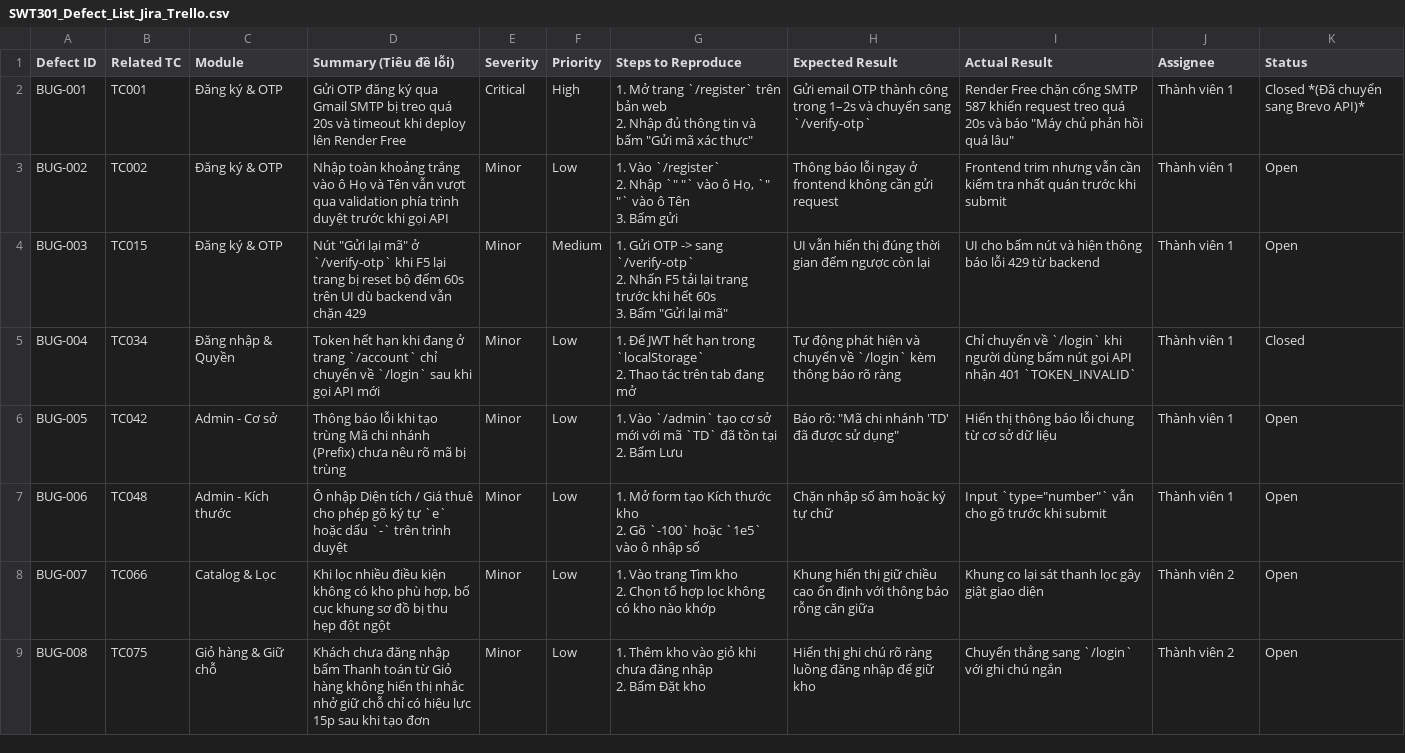
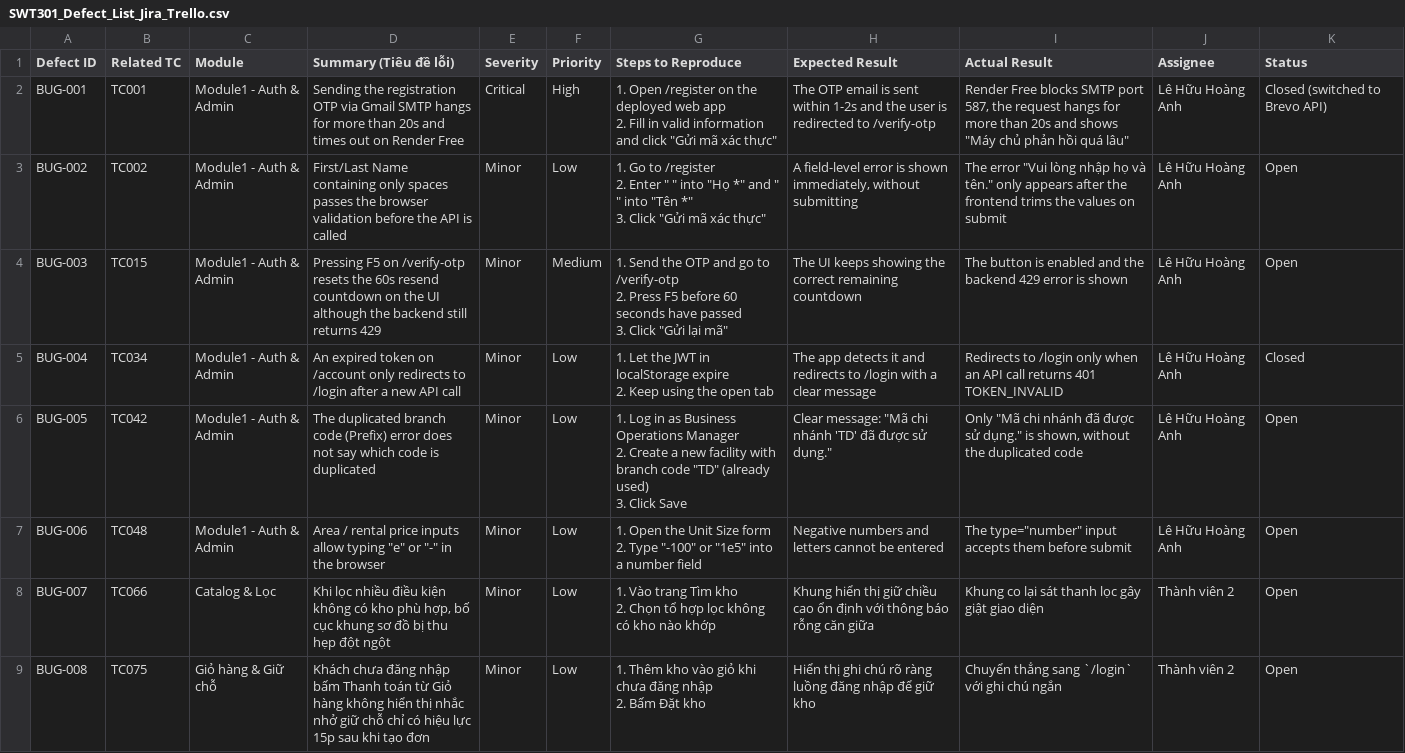
Before and after one commit to HayaseGid/Self-Storage, a CSV file: SWT_test/SWT301_Defect_List_Jira_Trello.csv, drawn as a sheet; only a part is shown; the diff covers the shown part only.

```diff
--- a/SWT_test/SWT301_Defect_List_Jira_Trello.csv
+++ b/SWT_test/SWT301_Defect_List_Jira_Trello.csv
@@ -1,16 +1,17 @@
 "Defect ID","Related TC","Module","Summary (Tiêu đề lỗi)","Severity","Priority","Steps to Reproduce","Expected Result","Actual Result","Assignee","Status"
-"BUG-001","TC001","Đăng ký & OTP","Gửi OTP đăng ký qua Gmail SMTP bị treo quá 20s và timeout khi deploy lên Render Free","Critical","High","1. Mở trang `/register` trên bản web
-2. Nhập đủ thông tin và bấm ""Gửi mã xác thực""","Gửi email OTP thành công trong 1–2s và chuyển sang `/verify-otp`","Render Free chặn cổng SMTP 587 khiến request treo quá 20s và báo ""Máy chủ phản hồi quá lâu""","Thành viên 1","Closed *(Đã chuyển sang Brevo API)*"
-"BUG-002","TC002","Đăng ký & OTP","Nhập toàn khoảng trắng vào ô Họ và Tên vẫn vượt qua validation phía trình duyệt trước khi gọi API","Minor","Low","1. Vào `/register`
-2. Nhập `""   ""` vào ô Họ, `""   ""` vào ô Tên
-3. Bấm gửi","Thông báo lỗi ngay ở frontend không cần gửi request","Frontend trim nhưng vẫn cần kiểm tra nhất quán trước khi submit","Thành viên 1","Open"
-"BUG-003","TC015","Đăng ký & OTP","Nút ""Gửi lại mã"" ở `/verify-otp` khi F5 lại trang bị reset bộ đếm 60s trên UI dù backend vẫn chặn 429","Minor","Medium","1. Gửi OTP -> sang `/verify-otp`
-2. Nhấn F5 tải lại trang trước khi hết 60s
-3. Bấm ""Gửi lại mã""","UI vẫn hiển thị đúng thời gian đếm ngược còn lại","UI cho bấm nút và hiện thông báo lỗi 429 từ backend","Thành viên 1","Open"
-"BUG-004","TC034","Đăng nhập & Quyền","Token hết hạn khi đang ở trang `/account` chỉ chuyển về `/login` sau khi gọi API mới","Minor","Low","1. Để JWT hết hạn trong `localStorage`
-2. Thao tác trên tab đang mở","Tự động phát hiện và chuyển về `/login` kèm thông báo rõ ràng","Chỉ chuyển về `/login` khi người dùng bấm nút gọi API nhận 401 `TOKEN_INVALID`","Thành viên 1","Closed"
-"BUG-005","TC042","Admin - Cơ sở","Thông báo lỗi khi tạo trùng Mã chi nhánh (Prefix) chưa nêu rõ mã bị trùng","Minor","Low","1. Vào `/admin` tạo cơ sở mới với mã `TD` đã tồn tại
-2. Bấm Lưu","Báo rõ: ""Mã chi nhánh 'TD' đã được sử dụng""","Hiển thị thông báo lỗi chung từ cơ sở dữ liệu","Thành viên 1","Open"
-"BUG-006","TC048","Admin - Kích thước","Ô nhập Diện tích / Giá thuê cho phép gõ ký tự `e` hoặc dấu `-` trên trình duyệt","Minor","Low","1. Mở form tạo Kích thước kho
-2. Gõ `-100` hoặc `1e5` vào ô nhập số","Chặn nhập số âm hoặc ký tự chữ","Input `type=""number""` vẫn cho gõ trước khi submit","Thành viên 1","Open"
+"BUG-001","TC001","Module1 - Auth & Admin","Sending the registration OTP via Gmail SMTP hangs for more than 20s and times out on Render Free","Critical","High","1. Open /register on the deployed web app
+2. Fill in valid information and click ""Gửi mã xác thực""","The OTP email is sent within 1-2s and the user is redirected to /verify-otp","Render Free blocks SMTP port 587, the request hangs for more than 20s and shows ""Máy chủ phản hồi quá lâu""","Lê Hữu Hoàng Anh","Closed (switched to Brevo API)"
+"BUG-002","TC002","Module1 - Auth & Admin","First/Last Name containing only spaces passes the browser validation before the API is called","Minor","Low","1. Go to /register
+2. Enter ""   "" into ""Họ *"" and ""   "" into ""Tên *""
+3. Click ""Gửi mã xác thực""","A field-level error is shown immediately, without submitting","The error ""Vui lòng nhập họ và tên."" only appears after the frontend trims the values on submit","Lê Hữu Hoàng Anh","Open"
+"BUG-003","TC015","Module1 - Auth & Admin","Pressing F5 on /verify-otp resets the 60s resend countdown on the UI although the backend still returns 429","Minor","Medium","1. Send the OTP and go to /verify-otp
+2. Press F5 before 60 seconds have passed
+3. Click ""Gửi lại mã""","The UI keeps showing the correct remaining countdown","The button is enabled and the backend 429 error is shown","Lê Hữu Hoàng Anh","Open"
+"BUG-004","TC034","Module1 - Auth & Admin","An expired token on /account only redirects to /login after a new API call","Minor","Low","1. Let the JWT in localStorage expire
+2. Keep using the open tab","The app detects it and redirects to /login with a clear message","Redirects to /login only when an API call returns 401 TOKEN_INVALID","Lê Hữu Hoàng Anh","Closed"
+"BUG-005","TC042","Module1 - Auth & Admin","The duplicated branch code (Prefix) error does not say which code is duplicated","Minor","Low","1. Log in as Business Operations Manager
+2. Create a new facility with branch code ""TD"" (already used)
+3. Click Save","Clear message: ""Mã chi nhánh 'TD' đã được sử dụng.""","Only ""Mã chi nhánh đã được sử dụng."" is shown, without the duplicated code","Lê Hữu Hoàng Anh","Open"
+"BUG-006","TC048","Module1 - Auth & Admin","Area / rental price inputs allow typing ""e"" or ""-"" in the browser","Minor","Low","1. Open the Unit Size form
+2. Type ""-100"" or ""1e5"" into a number field","Negative numbers and letters cannot be entered","The type=""number"" input accepts them before submit","Lê Hữu Hoàng Anh","Open"
 "BUG-007","TC066","Catalog & Lọc","Khi lọc nhiều điều kiện không có kho phù hợp, bố cục khung sơ đồ bị thu hẹp đột ngột","Minor","Low","1. Vào trang Tìm kho
```
Also changed, not shown: 3 added rows elsewhere in this file, 2 other files.
